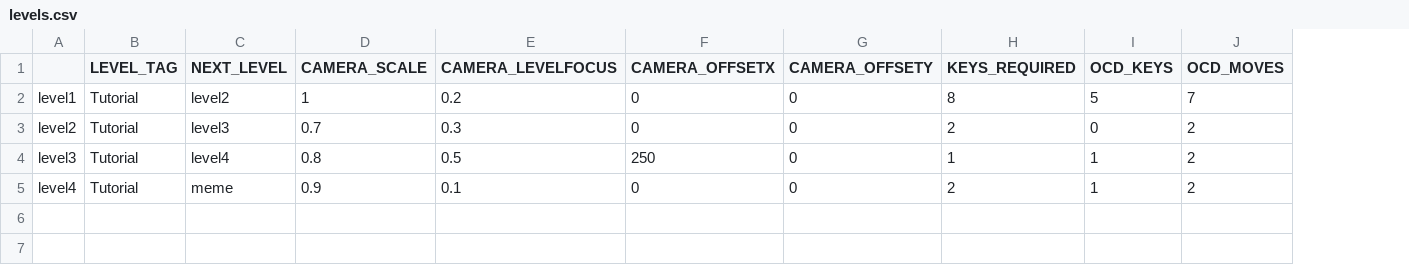
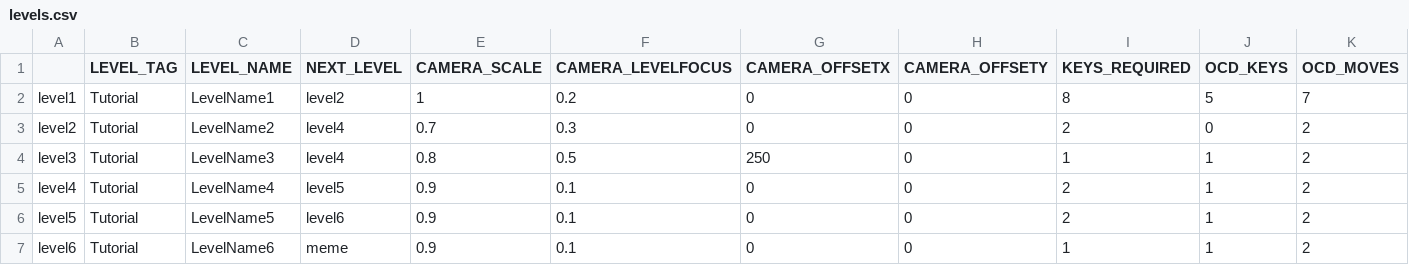
Before and after one commit to Bitowsky/gaming2024, a CSV file: levels.csv, drawn as a sheet; only a part is shown; addresses are those after the commit; rows hold the shown columns only; the diff names each change by its address in the sheet, - before the commit and + after, or states it on an @@ line.

```diff
--- a/levels.csv
+++ b/levels.csv
+column C (LEVEL_NAME), rows 2-5: LevelName1 | LevelName2 | LevelName3 | LevelName4
-D3 (NEXT_LEVEL): level3
+D3 (NEXT_LEVEL): level4
-D5 (NEXT_LEVEL): meme
+D5 (NEXT_LEVEL): level5
+row 6: level5 | Tutorial | LevelName5 | level6 | 0.9 | 0.1 | 0 | 0 | 2 | 1 | 2
+row 7: level6 | Tutorial | LevelName6 | meme | 0.9 | 0.1 | 0 | 0 | 1 | 1 | 2
```
Also changed, not shown: texts.csv, 17 other files.
